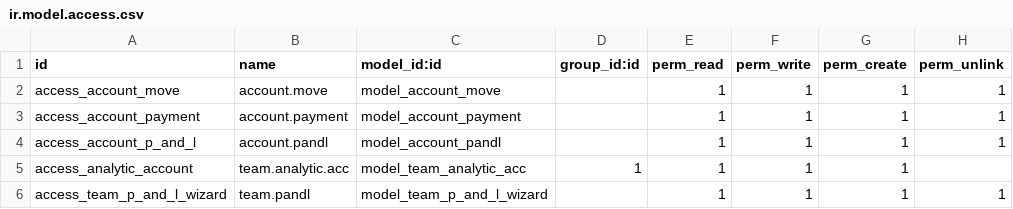
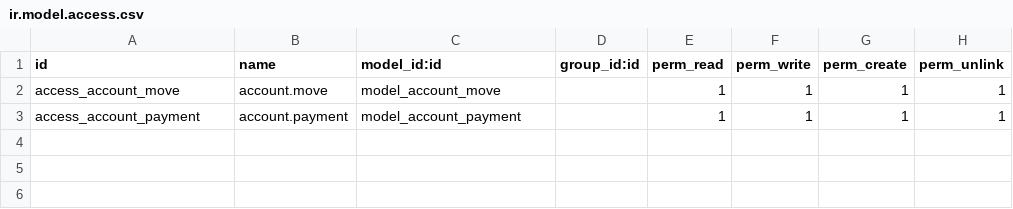
Before and after one commit to Marksuuuu/team_accounting, a CSV file: security/ir.model.access.csv, drawn as a sheet.

Commit message:
removed unnecessary model/views

```diff
--- a/security/ir.model.access.csv
+++ b/security/ir.model.access.csv
@@ -3,4 +3 @@ access_account_move,account.move,model_account_move,,1,1,1,1
 access_account_payment,account.payment,model_account_payment,,1,1,1,1
-access_account_p_and_l,account.pandl,model_account_pandl,,1,1,1,1
-access_analytic_account,team.analytic.acc,model_team_analytic_acc,1,1,1,1
-access_team_p_and_l_wizard,team.pandl,model_team_p_and_l_wizard,,1,1,1,1
```
Also changed, not shown: 8 other files.
